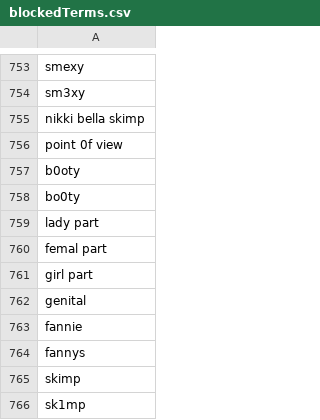
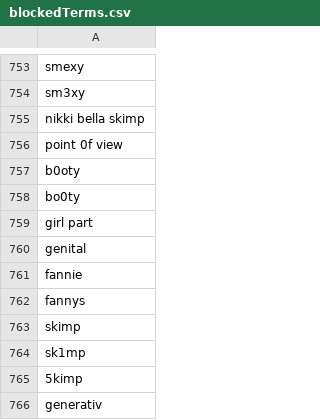
Before and after one commit to NightmaREE3Z/Focus-Master, a CSV file: blocker/lists/blockedTerms.csv, drawn as a sheet; only a part is shown, gaps mark what is left out; the shorter side is filled out with more unchanged rows; the diff names each change by its address in the sheet, - before the commit and + after, or states it on an @@ line.

Commit message:
Sync BraveFox Focus Master blockedTerms.csv

```diff
--- a/blocker/lists/blockedTerms.csv
+++ b/blocker/lists/blockedTerms.csv
-row 759: lady part
-row 760: femal part
```
